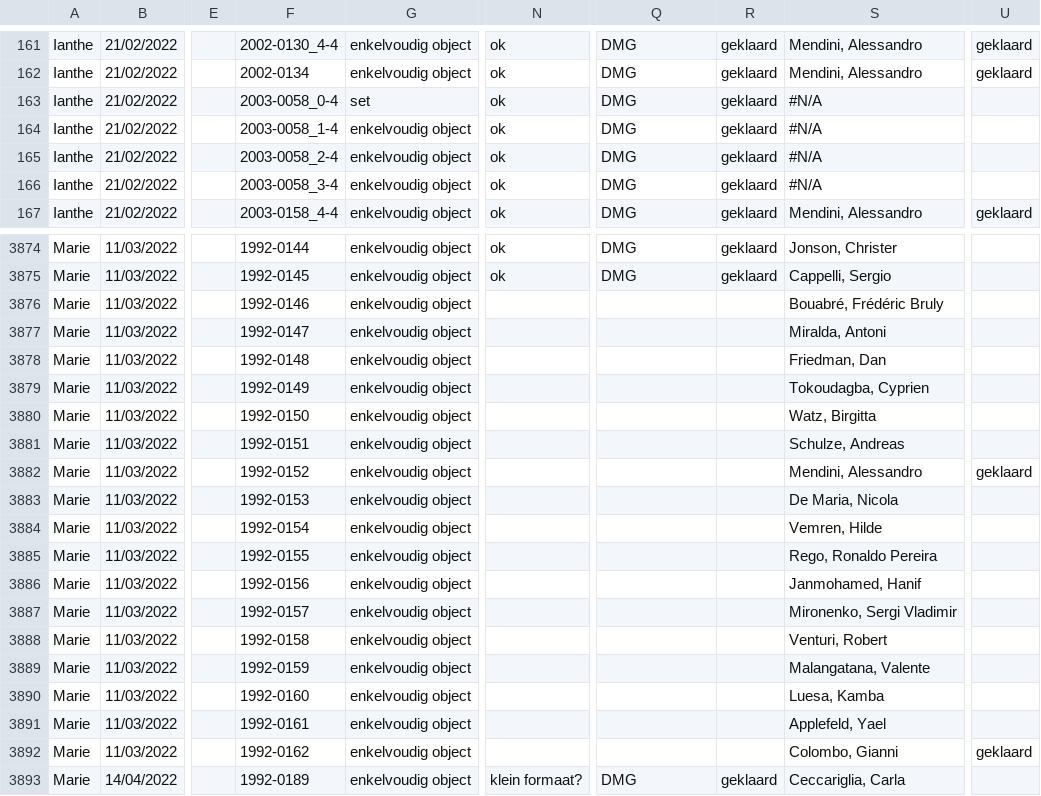
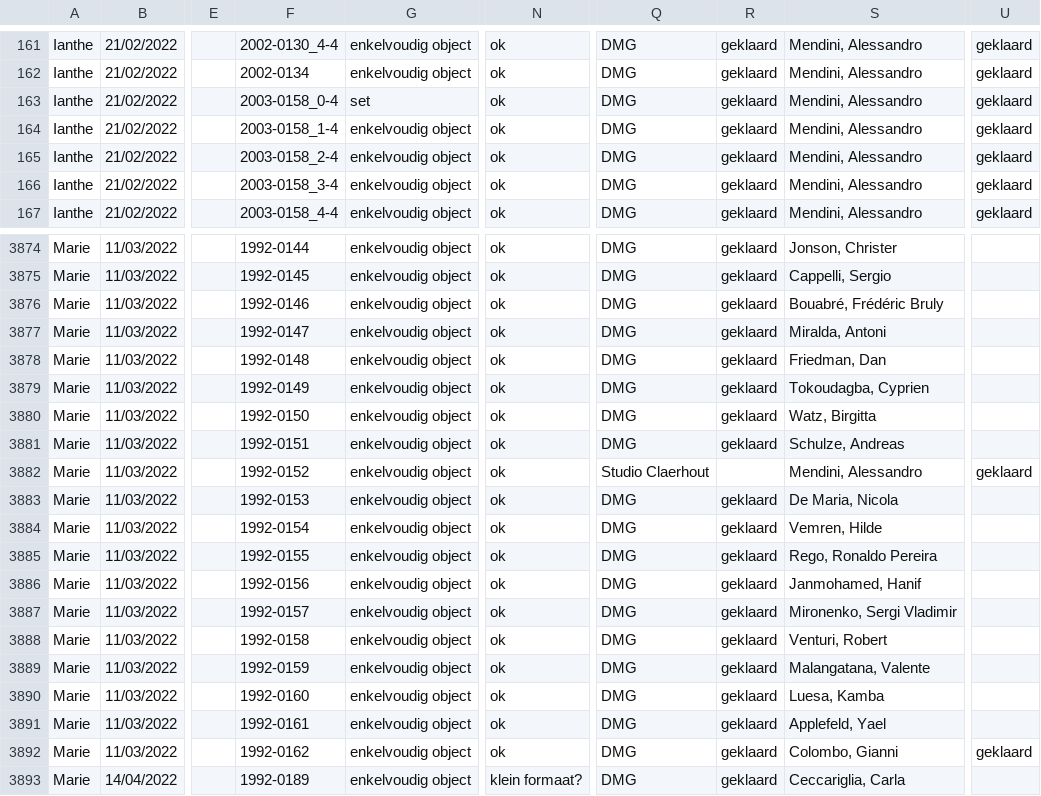
Before and after one commit to DesignMuseumGent/flat-voortgang, a CSV file: voortgang.csv, drawn as a sheet; only a part is shown, gaps mark what is left out; the diff names each change by its address in the sheet, - before the commit and + after, or states it on an @@ line.

Commit message:
Flat: latest data (2022-04-28T03:37:02.387Z) {   "date": "2022-04-28T03:37:02.387Z",   "files": [     {       "name": "voortgang.csv",       "deltaBytes": 326,       "source": "https://docs.google.com/spreadsheets/d/e/2PACX-1vQkI3r_1FDN5TfQ3vMh6MeJ01LW8gfjMSKB0qw6OCMcN9FbbAZnClBiotxrbh2p5v8nOe-BNbpLN2O-/pub?gid=1097885687&single=true&output=csv"     }   ] }

```diff
--- a/voortgang.csv
+++ b/voortgang.csv
-F163: 2003-0058_0-4
+F163: 2003-0158_0-4
-S163:S166: #N/A
+S163:S166: Mendini, Alessandro
-U163:U166: (empty)
+U163:U166: geklaard
-F164: 2003-0058_1-4
+F164: 2003-0158_1-4
-F165: 2003-0058_2-4
+F165: 2003-0158_2-4
-F166: 2003-0058_3-4
+F166: 2003-0158_3-4
-N3876:N3892: (empty)
+N3876:N3892: ok
-Q3876:Q3881: (empty)
+Q3876:Q3881: DMG
-R3876:R3881: (empty)
+R3876:R3881: geklaard
-Q3882: (empty)
+Q3882: Studio Claerhout
-Q3883:Q3892: (empty)
+Q3883:Q3892: DMG
-R3883:R3892: (empty)
+R3883:R3892: geklaard
```
